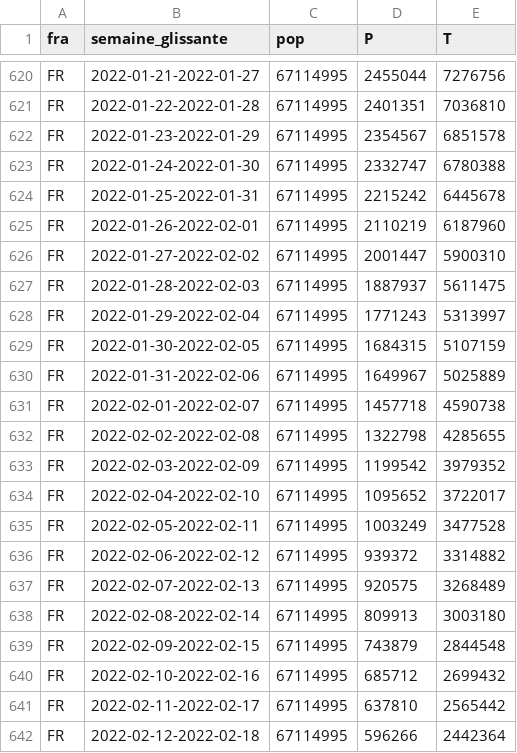
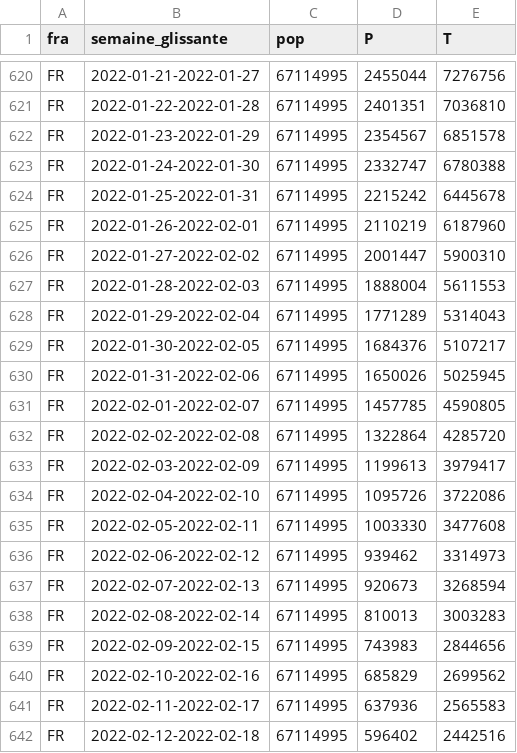
Before and after one commit to etalab/data-covid19-dashboard-widgets, a CSV file: files_previous/taux_fra.csv, drawn as a sheet; only a part is shown, gaps mark what is left out; the diff covers the shown part only.

```diff
--- a/files_previous/taux_fra.csv
+++ b/files_previous/taux_fra.csv
@@ -626,17 +626,17 @@ FR;2022-01-26-2022-02-01;67114995;2110219;6187960
 FR;2022-01-27-2022-02-02;67114995;2001447;5900310
-FR;2022-01-28-2022-02-03;67114995;1887937;5611475
-FR;2022-01-29-2022-02-04;67114995;1771243;5313997
-FR;2022-01-30-2022-02-05;67114995;1684315;5107159
-FR;2022-01-31-2022-02-06;67114995;1649967;5025889
-FR;2022-02-01-2022-02-07;67114995;1457718;4590738
-FR;2022-02-02-2022-02-08;67114995;1322798;4285655
-FR;2022-02-03-2022-02-09;67114995;1199542;3979352
-FR;2022-02-04-2022-02-10;67114995;1095652;3722017
-FR;2022-02-05-2022-02-11;67114995;1003249;3477528
-FR;2022-02-06-2022-02-12;67114995;939372;3314882
-FR;2022-02-07-2022-02-13;67114995;920575;3268489
-FR;2022-02-08-2022-02-14;67114995;809913;3003180
-FR;2022-02-09-2022-02-15;67114995;743879;2844548
-FR;2022-02-10-2022-02-16;67114995;685712;2699432
-FR;2022-02-11-2022-02-17;67114995;637810;2565442
-FR;2022-02-12-2022-02-18;67114995;596266;2442364
+FR;2022-01-28-2022-02-03;67114995;1888004;5611553
+FR;2022-01-29-2022-02-04;67114995;1771289;5314043
+FR;2022-01-30-2022-02-05;67114995;1684376;5107217
+FR;2022-01-31-2022-02-06;67114995;1650026;5025945
+FR;2022-02-01-2022-02-07;67114995;1457785;4590805
+FR;2022-02-02-2022-02-08;67114995;1322864;4285720
+FR;2022-02-03-2022-02-09;67114995;1199613;3979417
+FR;2022-02-04-2022-02-10;67114995;1095726;3722086
+FR;2022-02-05-2022-02-11;67114995;1003330;3477608
+FR;2022-02-06-2022-02-12;67114995;939462;3314973
+FR;2022-02-07-2022-02-13;67114995;920673;3268594
+FR;2022-02-08-2022-02-14;67114995;810013;3003283
+FR;2022-02-09-2022-02-15;67114995;743983;2844656
+FR;2022-02-10-2022-02-16;67114995;685829;2699562
+FR;2022-02-11-2022-02-17;67114995;637936;2565583
+FR;2022-02-12-2022-02-18;67114995;596402;2442516
```
Also changed, not shown: 1 added row and 10 edited cells elsewhere in this file, files_new/taux_reg.csv, files_previous/synthese_fra.csv, 41 other files.
